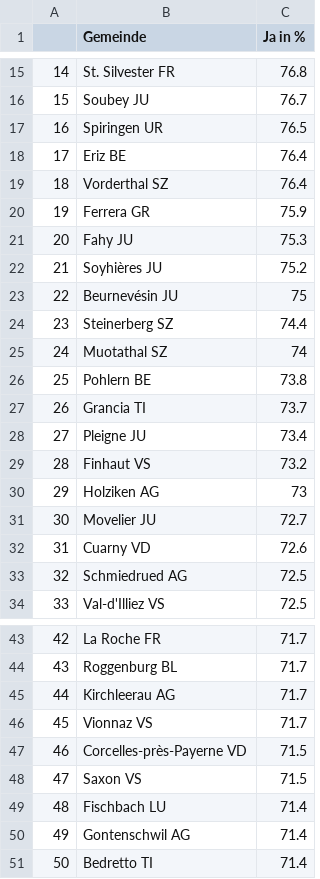
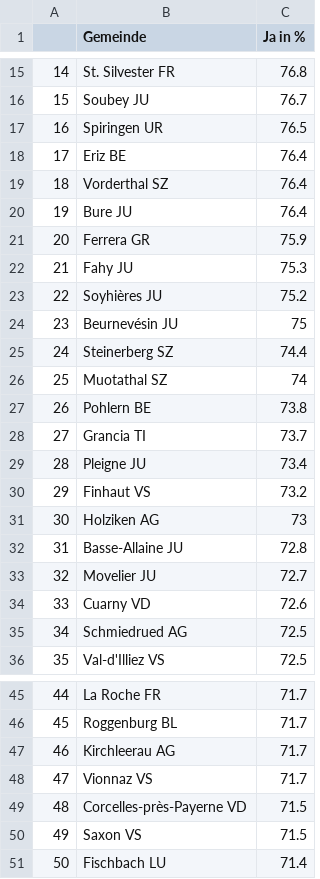
Before and after one commit to awp-finanznachrichten/lena_maerz2021, a CSV file: Tableaux/voile_top_de.csv, drawn as a sheet; only a part is shown, gaps mark what is left out; removed rows and columns are numbered as before the commit, all else as after; the diff names each change by its address in the sheet, - before the commit and + after, or states it on an @@ line.

```diff
--- a/Tableaux/voile_top_de.csv
+++ b/Tableaux/voile_top_de.csv
+row 20: 19 | Bure JU | 76.4
@@ column A renumbered between rows 21 and 51 @@
+row 32: 31 | Basse-Allaine JU | 72.8
-row 50: 49 | Gontenschwil AG | 71.4
-row 51: 50 | Bedretto TI | 71.4
```
Also changed, not shown: Tableaux/eid_top_de.csv, Tableaux/eid_top_fr.csv, 6 other files.
